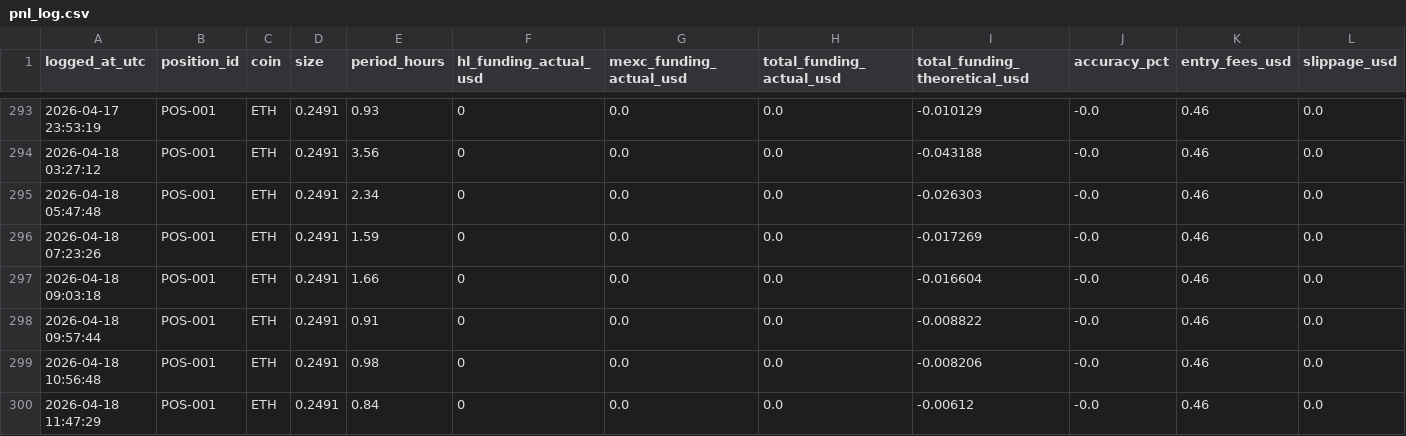
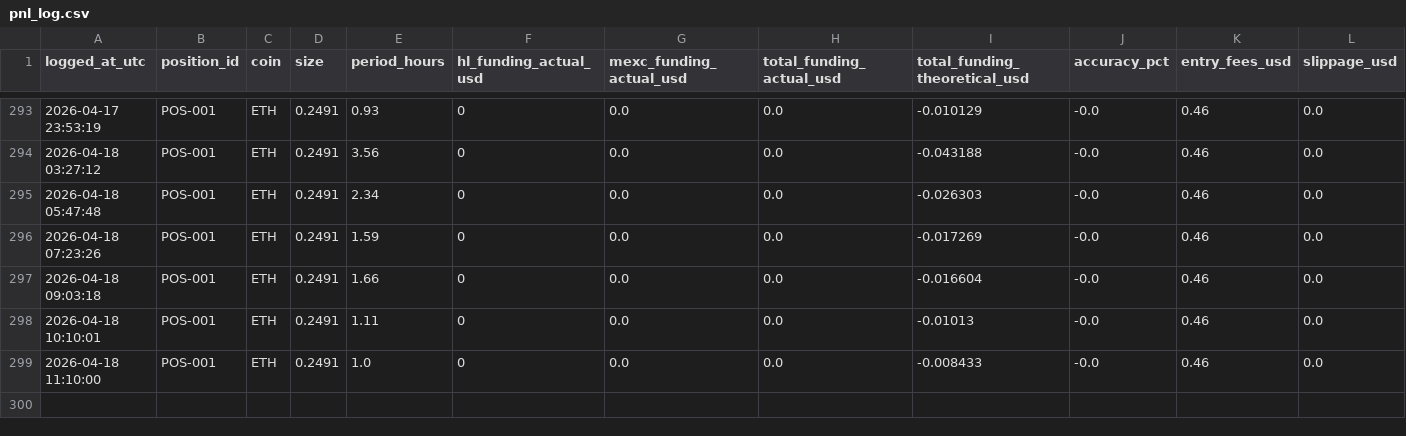
Before and after one commit to OtosanCreation/MindRaid, a CSV file: data/pnl_log.csv, drawn as a sheet; only a part is shown, gaps mark what is left out; removed rows and columns are numbered as before the commit, all else as after; rows hold the shown columns only; the diff names each change by its address in the sheet, - before the commit and + after, or states it on an @@ line.

```diff
--- a/data/pnl_log.csv
+++ b/data/pnl_log.csv
-row 298: 2026-04-18 09:57:44 | POS-001 | ETH | 0.2491 | 0.91 | 0 | 0.0 | 0.0 | -0.008822 | -0.0 | 0.46 | 0.0
-A298 (logged_at_utc): 2026-04-18 10:56:48
+A298 (logged_at_utc): 2026-04-18 10:10:01
-E298 (period_hours): 0.98
+E298 (period_hours): 1.11
-I298 (total_funding_theoretical_usd): -0.008206
+I298 (total_funding_theoretical_usd): -0.01013
-A299 (logged_at_utc): 2026-04-18 11:47:29
+A299 (logged_at_utc): 2026-04-18 11:10:00
-E299 (period_hours): 0.84
+E299 (period_hours): 1.0
-I299 (total_funding_theoretical_usd): -0.00612
+I299 (total_funding_theoretical_usd): -0.008433
```
Also changed, not shown: 3 other files.
